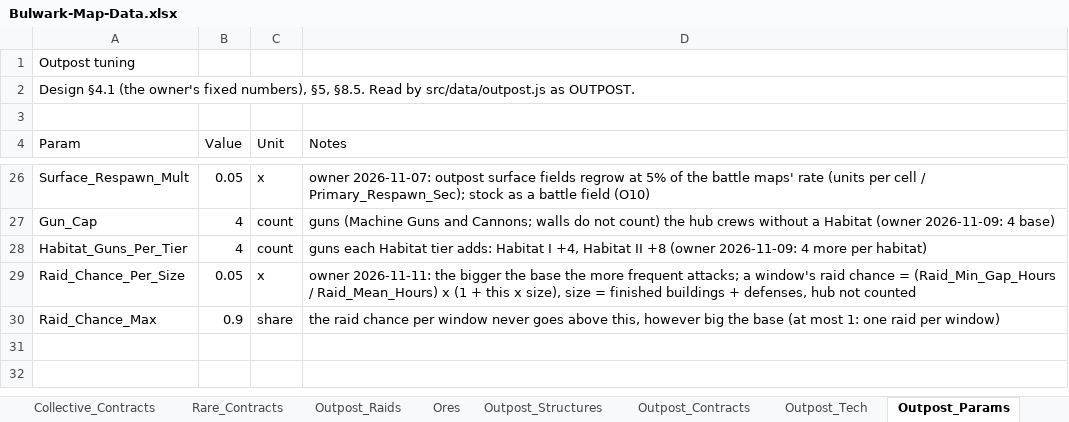
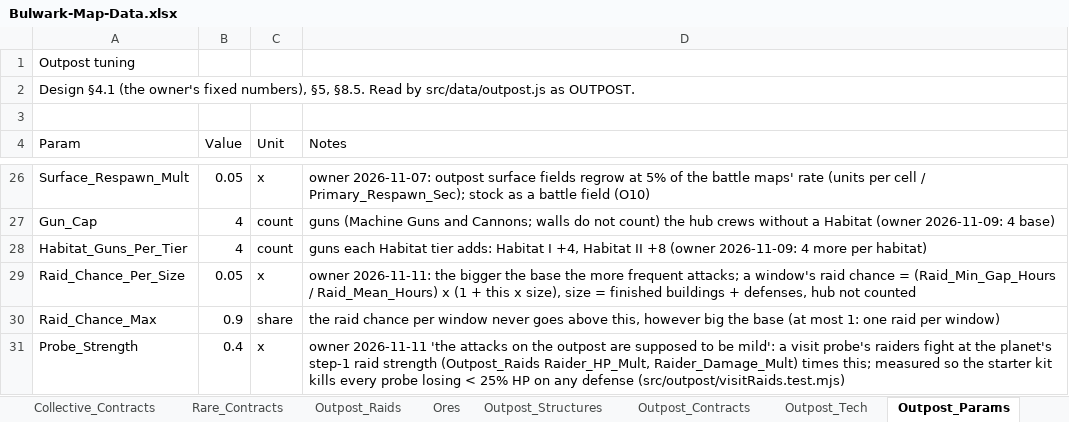
Before and after one commit to rburnett66/Bulwark-Metamax, an Excel workbook: docs/sources/Bulwark-Map-Data.xlsx, sheet Outpost_Params, drawn as a sheet; only a part is shown, gaps mark what is left out; values as stored, in another font and other column widths than the file's, no borders; the diff names each change by its address in the sheet, - before the commit and + after, or states it on an @@ line.

```diff
--- a/docs/sources/Bulwark-Map-Data.xlsx (sheet Outpost_Params)
+++ b/docs/sources/Bulwark-Map-Data.xlsx (sheet Outpost_Params)
+row 31: Probe_Strength | 0.4 | x | owner 2026-11-11 'the attacks on the outpost are supposed to be mild': a visit probe's raiders fight at the planet's step-1 raid strength (Outpost_Raids Raider_HP_Mult, Raider_Damage_Mult) times this; measured so the starter kit kills every probe losing < 25% HP on any defense (src/outpost/visitRaids.test.mjs)
```
Also changed, not shown: sheet Outpost_Structures, 25 other files.
